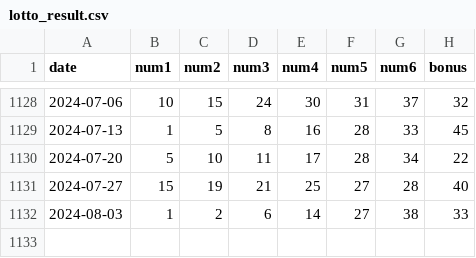
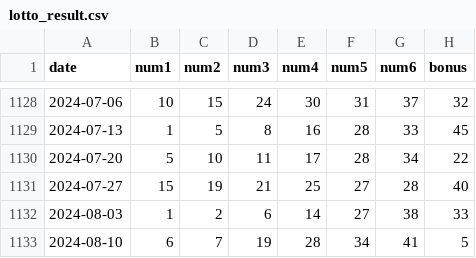
Before and after one commit to lifelong-learner-dev/lotto_number_generator_backend, a CSV file: lotto_result.csv, drawn as a sheet; only a part is shown, gaps mark what is left out; the diff names each change by its address in the sheet, - before the commit and + after, or states it on an @@ line.

Commit message:
lotto numbers updated

```diff
--- a/lotto_result.csv
+++ b/lotto_result.csv
+row 1133: 2024-08-10 | 6 | 7 | 19 | 28 | 34 | 41 | 5
```
